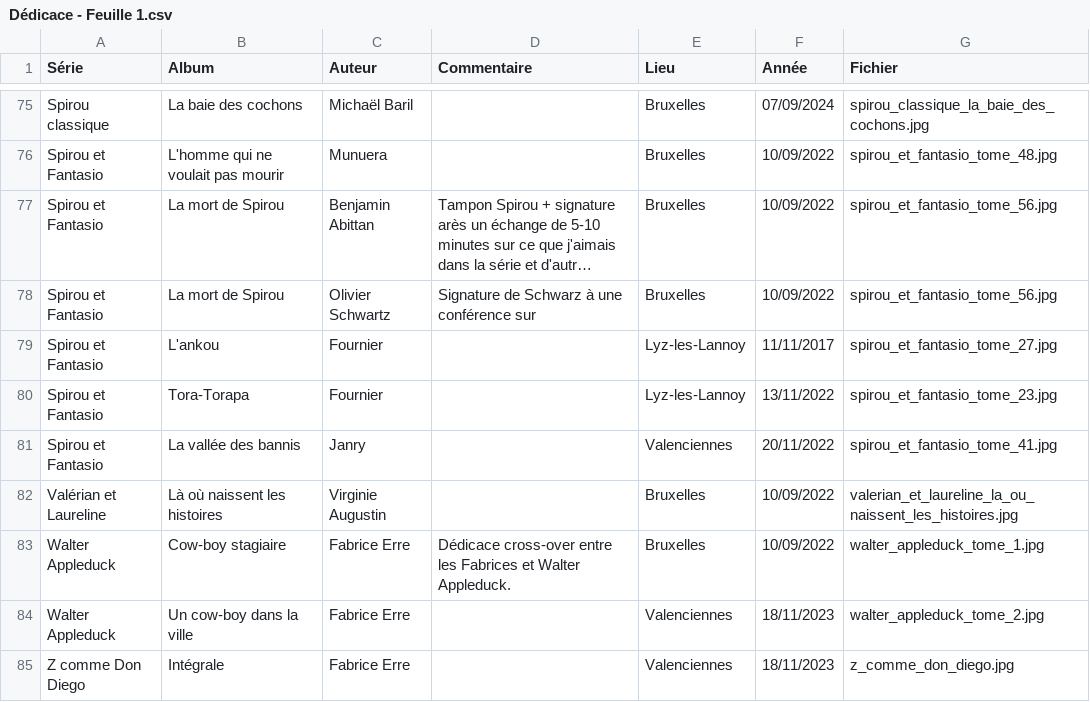
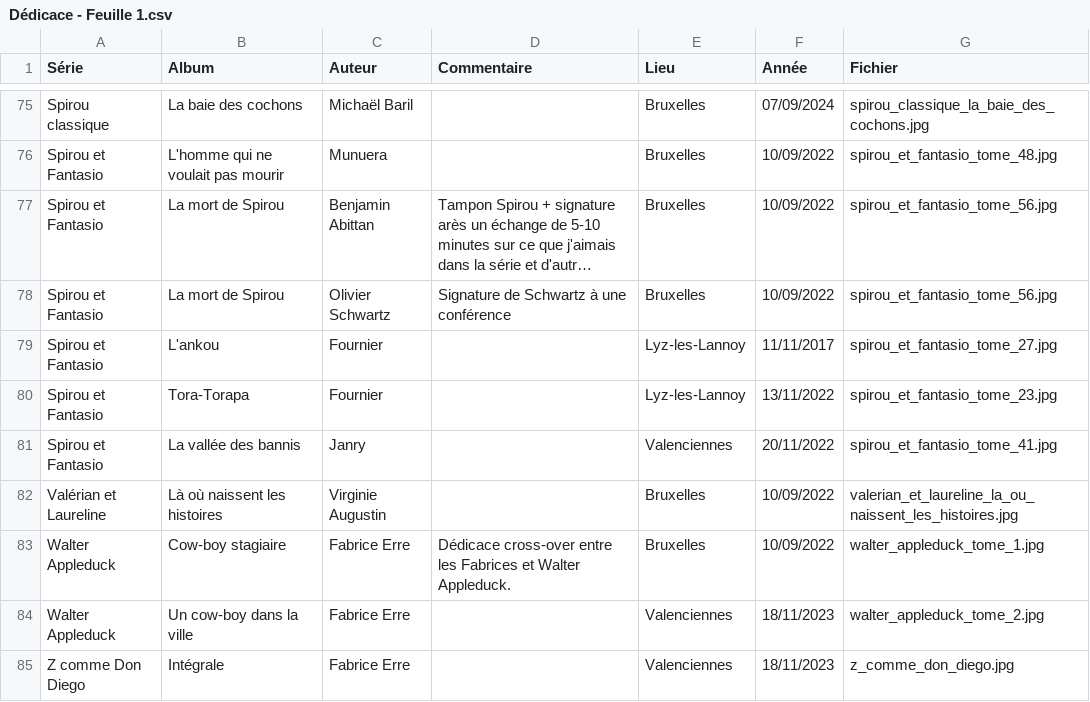
Before and after one commit to Quentin62/Quentin62.github.io, a CSV file: dedicace/Dédicace - Feuille 1.csv, drawn as a sheet; only a part is shown, gaps mark what is left out; long unchanged cells end in …; the diff covers the shown part only; the diff names each change by its address in the sheet, - before the commit and + after, or states it on an @@ line.

```diff
--- a/dedicace/Dédicace - Feuille 1.csv
+++ b/dedicace/Dédicace - Feuille 1.csv
-D78 (Commentaire): Signature de Schwarz à une conférence sur
+D78 (Commentaire): Signature de Schwartz à une conférence
```
Also changed, not shown: 14 edited cells elsewhere in this file, 18 other files.
